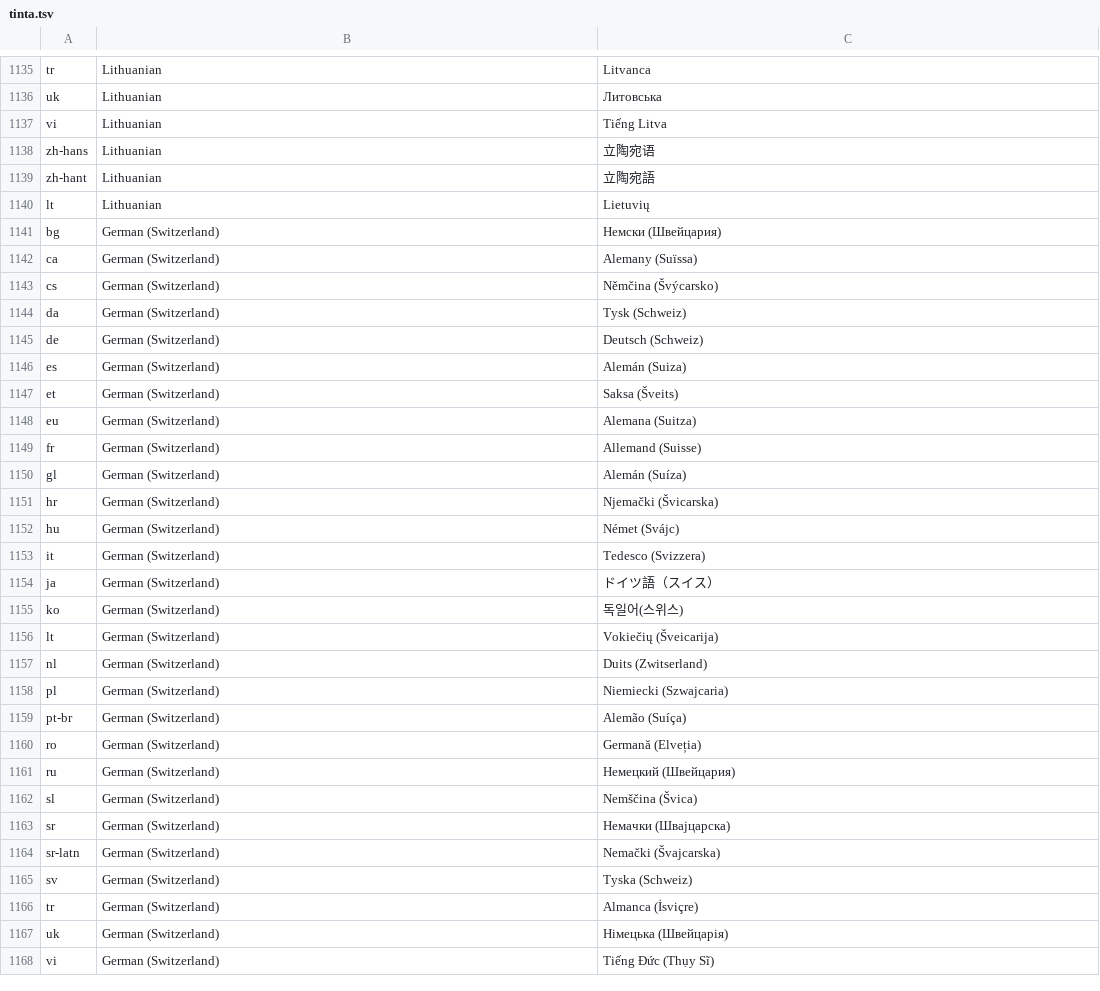
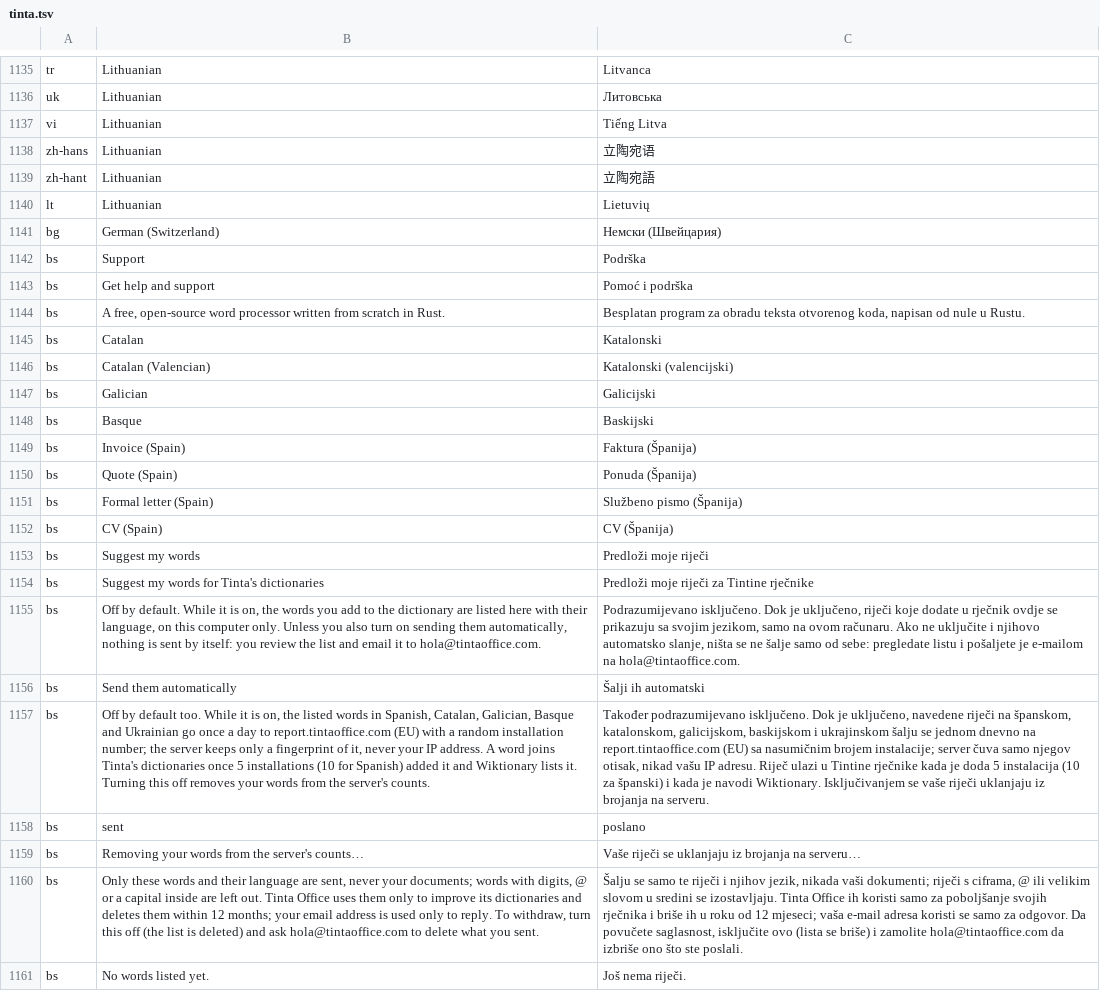
Before and after one commit to StDenis1980/wordcraft, a TSV file: crates/ui-egui/src/i18n/tinta.tsv, drawn as a sheet; only a part is shown, gaps mark what is left out; the shorter side is filled out with more unchanged rows; the diff covers the shown part only; the diff names each change by its address in the sheet, - before the commit and + after, or states it on an @@ line.

```diff
--- a/crates/ui-egui/src/i18n/tinta.tsv
+++ b/crates/ui-egui/src/i18n/tinta.tsv
+row 1142: bs | Support | Podrška
+row 1143: bs | Get help and support | Pomoć i podrška
+row 1144: bs | A free, open-source word processor written from scratch in Rust. | Besplatan program za obradu teksta otvorenog koda, napisan od nule u Rustu.
+row 1145: bs | Catalan | Katalonski
+row 1146: bs | Catalan (Valencian) | Katalonski (valencijski)
+row 1147: bs | Galician | Galicijski
+row 1148: bs | Basque | Baskijski
+row 1149: bs | Invoice (Spain) | Faktura (Španija)
+row 1150: bs | Quote (Spain) | Ponuda (Španija)
+row 1151: bs | Formal letter (Spain) | Službeno pismo (Španija)
+row 1152: bs | CV (Spain) | CV (Španija)
+row 1153: bs | Suggest my words | Predloži moje riječi
+row 1154: bs | Suggest my words for Tinta's dictionaries | Predloži moje riječi za Tintine rječnike
+row 1155: bs | Off by default. While it is on, the words you add to the dictionary are listed here with their language, on this computer only. Unless you also turn on sending them automatically, nothing is sent by itself: you review the list and email it to hola@tintaoffice.com. | Podrazumijevano isključeno. Dok je uključeno, riječi koje dodate u rječnik ovdje se prikazuju sa svojim jezikom, samo na ovom računaru. Ako ne uključite i njihovo automatsko slanje, ništa se ne šalje samo od sebe: pregledate listu i pošaljete je e-mailom na hola@tintaoffice.com.
+row 1156: bs | Send them automatically | Šalji ih automatski
+row 1157: bs | Off by default too. While it is on, the listed words in Spanish, Catalan, Galician, Basque and Ukrainian go once a day to report.tintaoffice.com (EU) with a random installation number; the server keeps only a fingerprint of it, never your IP address. A word joins Tinta's dictionaries once 5 installations (10 for Spanish) added it and Wiktionary lists it. Turning this off removes your words from the server's counts. | Također podrazumijevano isključeno. Dok je uključeno, navedene riječi na španskom, katalonskom, galicijskom, baskijskom i ukrajinskom šalju se jednom dnevno na report.tintaoffice.com (EU) sa nasumičnim brojem instalacije; server čuva samo njegov otisak, nikad vašu IP adresu. Riječ ulazi u Tintine rječnike kada je doda 5 instalacija (10 za španski) i kada je navodi Wiktionary. Isključivanjem se vaše riječi uklanjaju iz brojanja na serveru.
+row 1158: bs | sent | poslano
+row 1159: bs | Removing your words from the server's counts… | Vaše riječi se uklanjaju iz brojanja na serveru…
+row 1160: bs | Only these words and their language are sent, never your documents; words with digits, @ or a capital inside are left out. Tinta Office uses them only to improve its dictionaries and deletes them within 12 months; your email address is used only to reply. To withdraw, turn this off (the list is deleted) and ask hola@tintaoffice.com to delete what you sent. | Šalju se samo te riječi i njihov jezik, nikada vaši dokumenti; riječi s ciframa, @ ili velikim slovom u sredini se izostavljaju. Tinta Office ih koristi samo za poboljšanje svojih rječnika i briše ih u roku od 12 mjeseci; vaša e-mail adresa koristi se samo za odgovor. Da povučete saglasnost, isključite ovo (lista se briše) i zamolite hola@tintaoffice.com da izbriše ono što ste poslali.
+row 1161: bs | No words listed yet. | Još nema riječi.
```
Also changed, not shown: 19 added rows elsewhere in this file, docs/tinta-commands.tsv, 1 other file.
